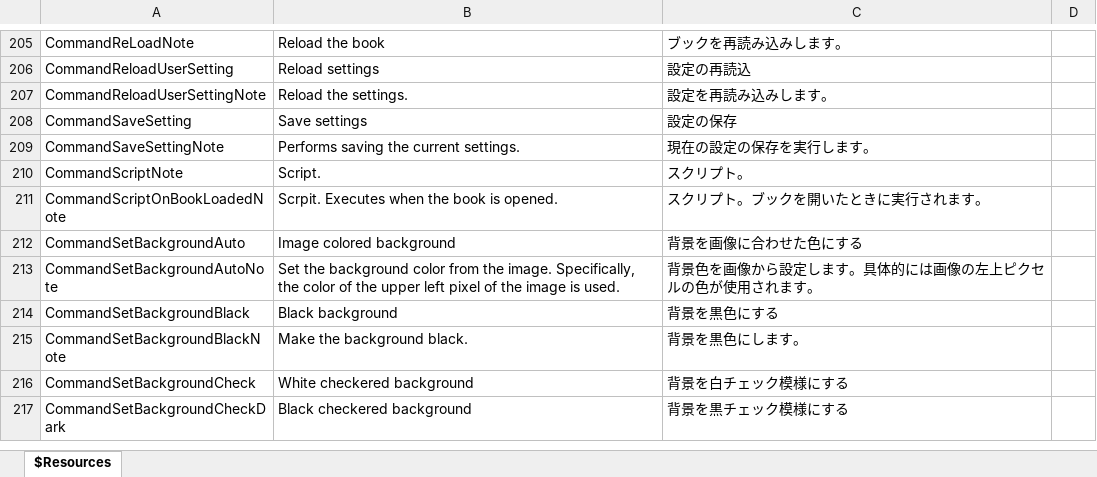
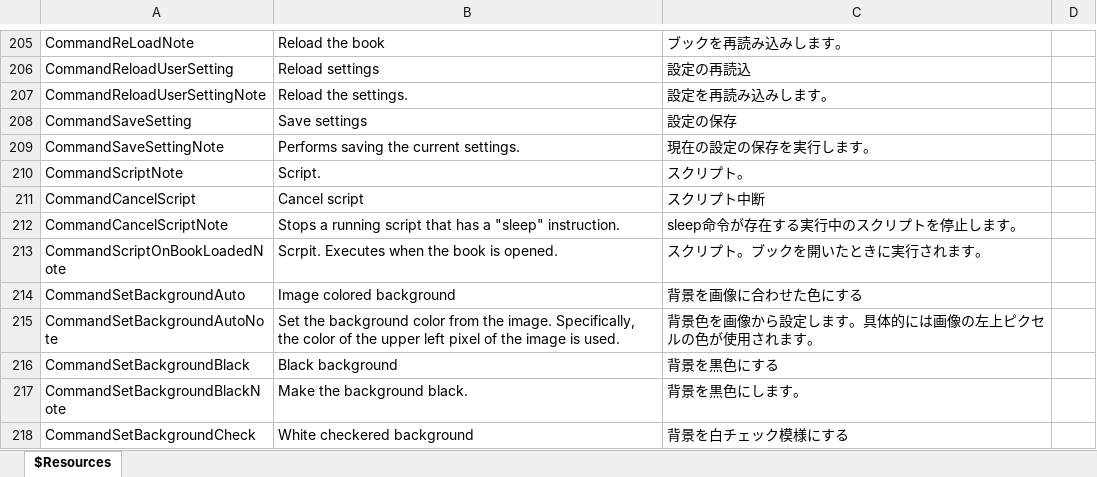
Before and after one commit to karma-sun/neeview, an Excel workbook: Language/Resources.xlsx, sheet $Resources, drawn as a sheet; only a part is shown, gaps mark what is left out; the shorter side is filled out with more unchanged rows; values as stored, in another font and other column widths than the file's, no borders; the diff names each change by its address in the sheet, - before the commit and + after, or states it on an @@ line.

Commit message:
スクリプトの一時停止命令 sleep を実装 (fixed #907)。 スクリプトの非同期化。 スクリプト中断コマンド CancelScript を実装。

```diff
--- a/Language/Resources.xlsx (sheet $Resources)
+++ b/Language/Resources.xlsx (sheet $Resources)
+row 211: CommandCancelScript | Cancel script | スクリプト中断
+row 212: CommandCancelScriptNote | Stops a running script that has a "sleep" instruction. | sleep命令が存在する実行中のスクリプトを停止します。
```
Also changed, not shown: 17 other files.
